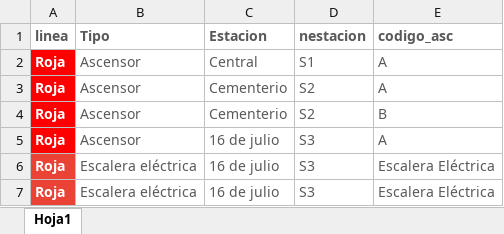
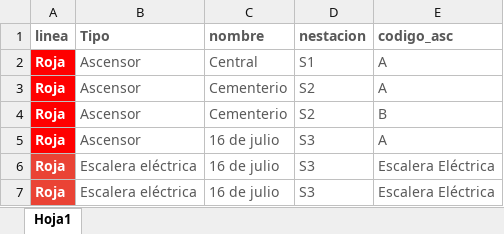
Before and after one commit to ErikaPaucara/ascensores, an Excel workbook: estacionestado.xlsx, sheet Hoja1, drawn as a sheet; only a part is shown; values as stored, in another font and other column widths than the file's, no borders; the diff names each change by its address in the sheet, - before the commit and + after, or states it on an @@ line.

Commit message:
agregando la columna de nombre en ascensores3

```diff
--- a/estacionestado.xlsx (sheet Hoja1)
+++ b/estacionestado.xlsx (sheet Hoja1)
-C1: Estacion
+C1: nombre
```
Also changed, not shown: 2 other files.
